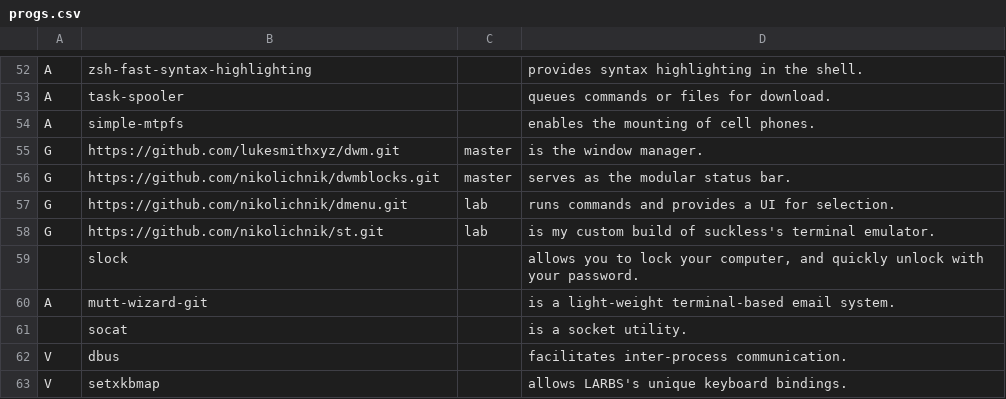
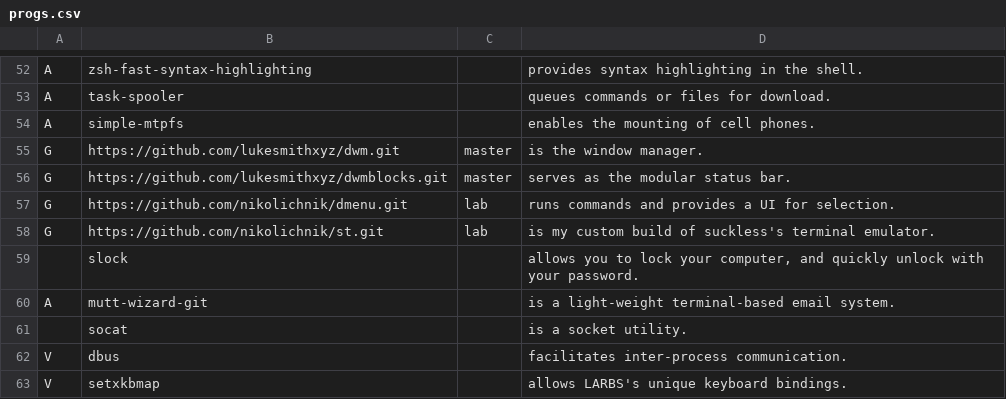
Before and after one commit to Nikolichnik/LARBS, a CSV file: progs.csv, drawn as a sheet; only a part is shown, gaps mark what is left out.

Commit message:
Try with Luke's dwm and dwmblocks

```diff
--- a/progs.csv
+++ b/progs.csv
@@ -55,3 +55,3 @@ A,simple-mtpfs,,"enables the mounting of cell phones."
 G,https://github.com/lukesmithxyz/dwm.git,master,"is the window manager."
-G,https://github.com/nikolichnik/dwmblocks.git,master,"serves as the modular status bar."
+G,https://github.com/lukesmithxyz/dwmblocks.git,master,"serves as the modular status bar."
 G,https://github.com/nikolichnik/dmenu.git,lab,"runs commands and provides a UI for selection."
```
